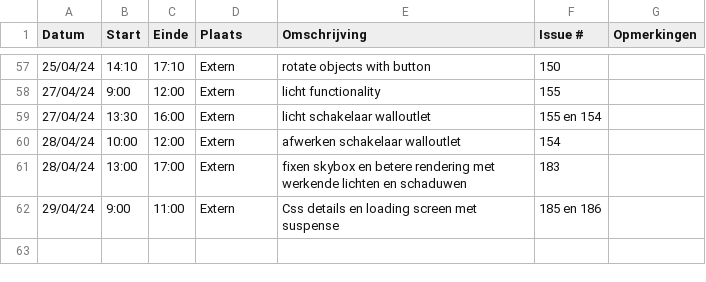
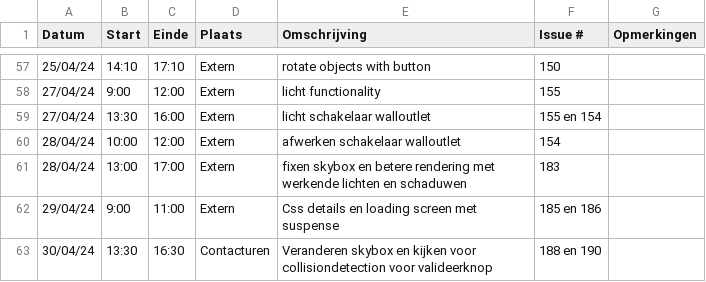
Before and after one commit to wiebe-vandendriessche/furnify, a CSV file: logboeken/Wiebe.Vandendriessche.csv, drawn as a sheet; only a part is shown, gaps mark what is left out.

Commit message:
Update Wiebe.Vandendriessche.csv

```diff
--- a/logboeken/Wiebe.Vandendriessche.csv
+++ b/logboeken/Wiebe.Vandendriessche.csv
@@ -62 +62,2 @@ Datum,Start,Einde,Plaats,Omschrijving,Issue #,Opmerkingen
 29/04/24,9:00,11:00,Extern,Css details en loading screen met suspense,185 en 186,
+30/04/24,13:30,16:30,Contacturen,Veranderen skybox en kijken voor collisiondetection voor valideerknop,188 en 190,
```
